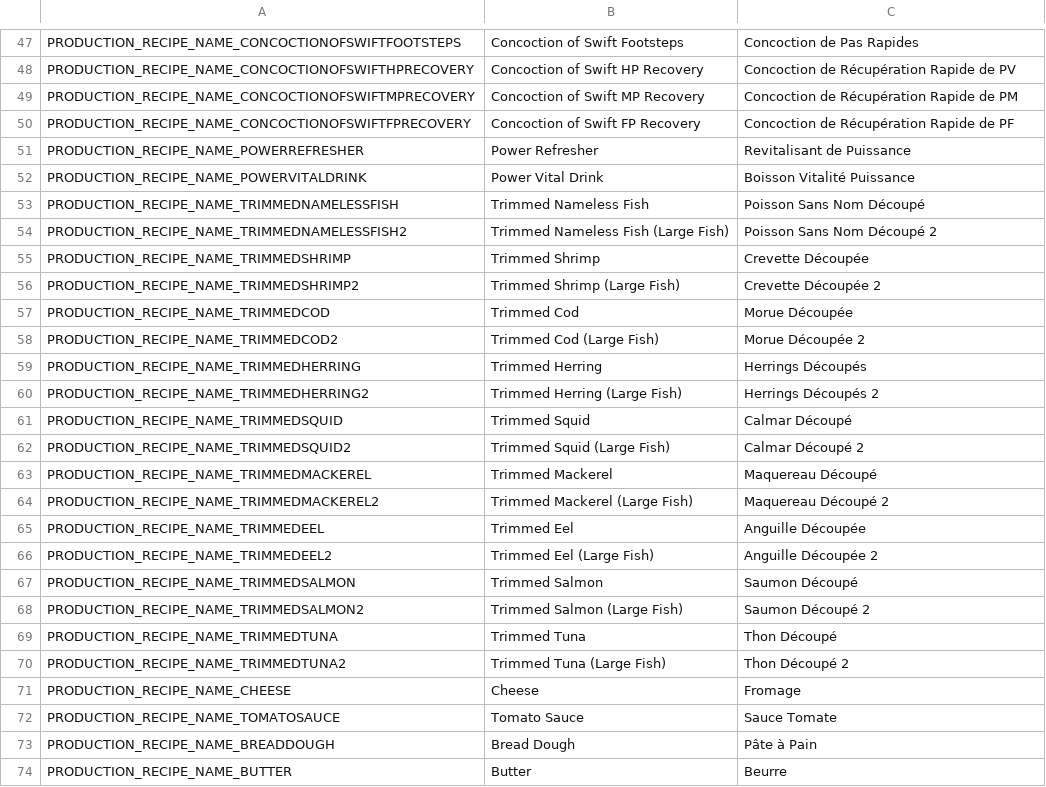
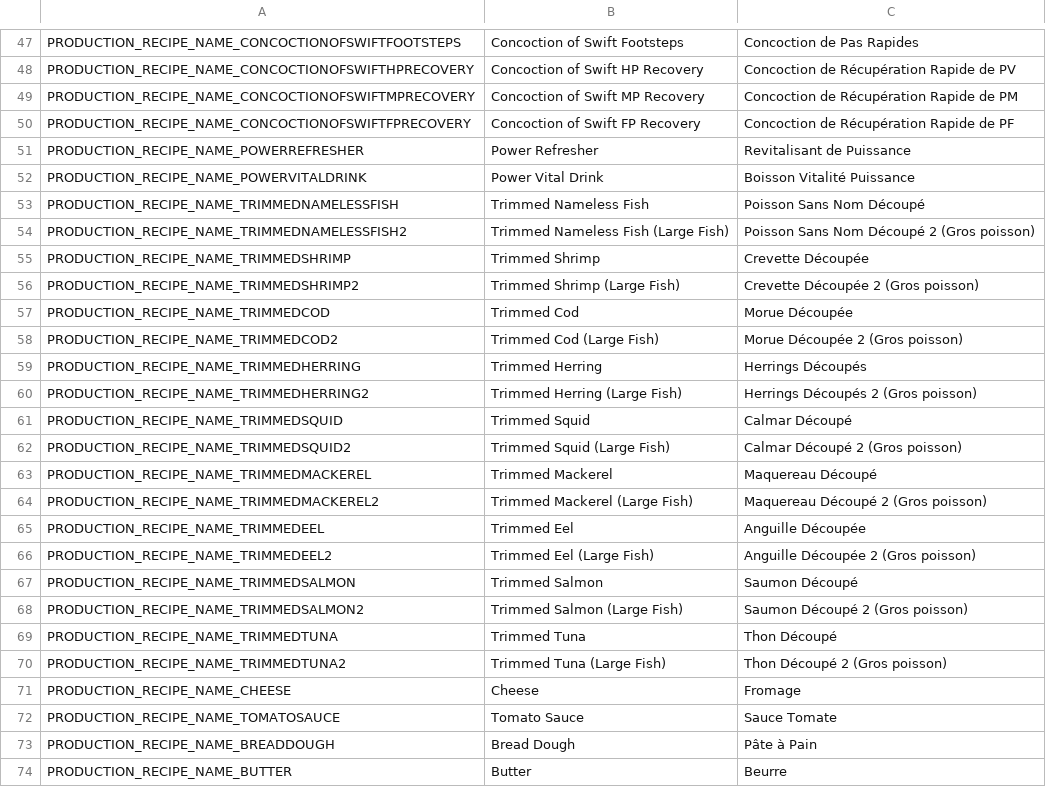
Before and after one commit to Farlighte/Flyff-Universe-Translations, a CSV file: French/ProductionRecipes.csv, drawn as a sheet; only a part is shown, gaps mark what is left out; the diff covers the shown part only.

```diff
--- a/French/ProductionRecipes.csv
+++ b/French/ProductionRecipes.csv
@@ -53,19 +53,19 @@ PRODUCTION_RECIPE_NAME_POWERVITALDRINK,Power Vital Drink,Boisson Vitalité Puiss
 PRODUCTION_RECIPE_NAME_TRIMMEDNAMELESSFISH,Trimmed Nameless Fish,Poisson Sans Nom Découpé
-PRODUCTION_RECIPE_NAME_TRIMMEDNAMELESSFISH2,Trimmed Nameless Fish (Large Fish),Poisson Sans Nom Découpé 2
+PRODUCTION_RECIPE_NAME_TRIMMEDNAMELESSFISH2,Trimmed Nameless Fish (Large Fish),Poisson Sans Nom Découpé 2 (Gros poisson)
 PRODUCTION_RECIPE_NAME_TRIMMEDSHRIMP,Trimmed Shrimp,Crevette Découpée
-PRODUCTION_RECIPE_NAME_TRIMMEDSHRIMP2,Trimmed Shrimp (Large Fish),Crevette Découpée 2
+PRODUCTION_RECIPE_NAME_TRIMMEDSHRIMP2,Trimmed Shrimp (Large Fish),Crevette Découpée 2 (Gros poisson)
 PRODUCTION_RECIPE_NAME_TRIMMEDCOD,Trimmed Cod,Morue Découpée
-PRODUCTION_RECIPE_NAME_TRIMMEDCOD2,Trimmed Cod (Large Fish),Morue Découpée 2
+PRODUCTION_RECIPE_NAME_TRIMMEDCOD2,Trimmed Cod (Large Fish),Morue Découpée 2 (Gros poisson)
 PRODUCTION_RECIPE_NAME_TRIMMEDHERRING,Trimmed Herring,Herrings Découpés
-PRODUCTION_RECIPE_NAME_TRIMMEDHERRING2,Trimmed Herring (Large Fish),Herrings Découpés 2
+PRODUCTION_RECIPE_NAME_TRIMMEDHERRING2,Trimmed Herring (Large Fish),Herrings Découpés 2 (Gros poisson)
 PRODUCTION_RECIPE_NAME_TRIMMEDSQUID,Trimmed Squid,Calmar Découpé
-PRODUCTION_RECIPE_NAME_TRIMMEDSQUID2,Trimmed Squid (Large Fish),Calmar Découpé 2
+PRODUCTION_RECIPE_NAME_TRIMMEDSQUID2,Trimmed Squid (Large Fish),Calmar Découpé 2 (Gros poisson)
 PRODUCTION_RECIPE_NAME_TRIMMEDMACKEREL,Trimmed Mackerel,Maquereau Découpé
-PRODUCTION_RECIPE_NAME_TRIMMEDMACKEREL2,Trimmed Mackerel (Large Fish),Maquereau Découpé 2
+PRODUCTION_RECIPE_NAME_TRIMMEDMACKEREL2,Trimmed Mackerel (Large Fish),Maquereau Découpé 2 (Gros poisson)
 PRODUCTION_RECIPE_NAME_TRIMMEDEEL,Trimmed Eel,Anguille Découpée
-PRODUCTION_RECIPE_NAME_TRIMMEDEEL2,Trimmed Eel (Large Fish),Anguille Découpée 2
+PRODUCTION_RECIPE_NAME_TRIMMEDEEL2,Trimmed Eel (Large Fish),Anguille Découpée 2 (Gros poisson)
 PRODUCTION_RECIPE_NAME_TRIMMEDSALMON,Trimmed Salmon,Saumon Découpé
-PRODUCTION_RECIPE_NAME_TRIMMEDSALMON2,Trimmed Salmon (Large Fish),Saumon Découpé 2
+PRODUCTION_RECIPE_NAME_TRIMMEDSALMON2,Trimmed Salmon (Large Fish),Saumon Découpé 2 (Gros poisson)
 PRODUCTION_RECIPE_NAME_TRIMMEDTUNA,Trimmed Tuna,Thon Découpé
-PRODUCTION_RECIPE_NAME_TRIMMEDTUNA2,Trimmed Tuna (Large Fish),Thon Découpé 2
+PRODUCTION_RECIPE_NAME_TRIMMEDTUNA2,Trimmed Tuna (Large Fish),Thon Découpé 2 (Gros poisson)
 PRODUCTION_RECIPE_NAME_CHEESE,Cheese,Fromage
```
Also changed, not shown: 15 edited cells elsewhere in this file.
